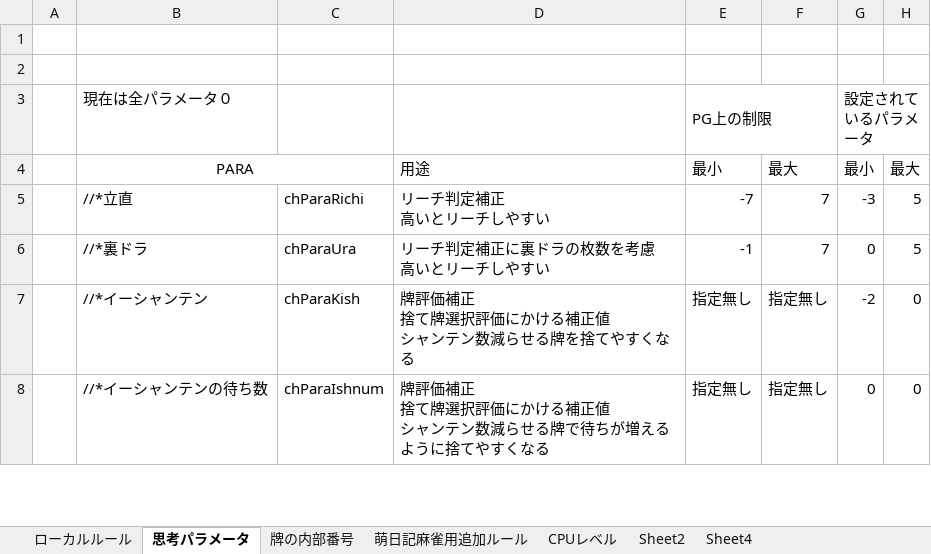
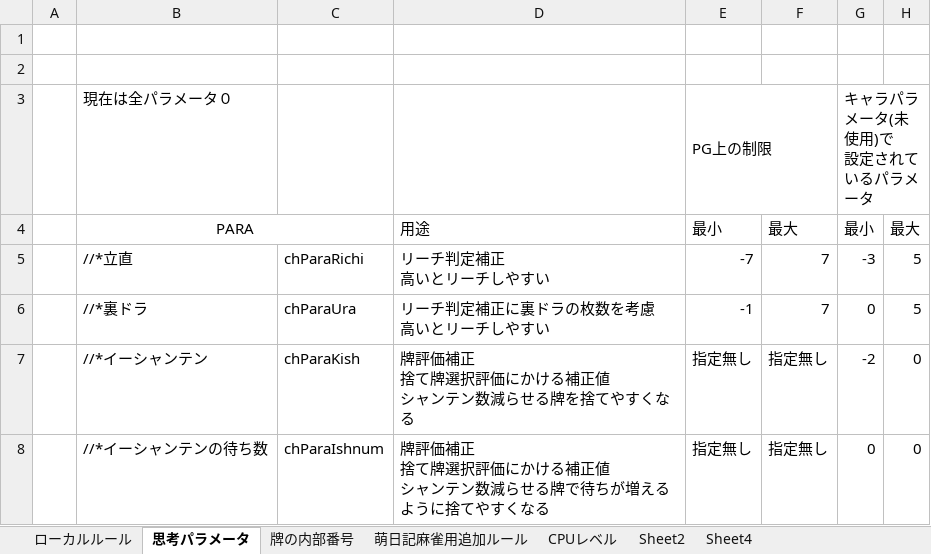
Before and after one commit to elesugiyama/mahjong, an Excel workbook: 萌日記麻雀ルール、思考パラメータ調査.xlsx, sheet 思考パラメータ, drawn as a sheet; only a part is shown; values as stored, in another font and other column widths than the file's, no borders; ↵ is a line break in a cell; the diff names each change by its address in the sheet, - before the commit and + after, or states it on an @@ line.

Commit message:
萌日記麻雀ルール、思考パラメータ調査 更新

```diff
--- a/萌日記麻雀ルール、思考パラメータ調査.xlsx (sheet 思考パラメータ)
+++ b/萌日記麻雀ルール、思考パラメータ調査.xlsx (sheet 思考パラメータ)
-G3: 設定されているパラメータ
+G3: キャラパラメータ(未使用)で ↵ 設定されているパラメータ
```
